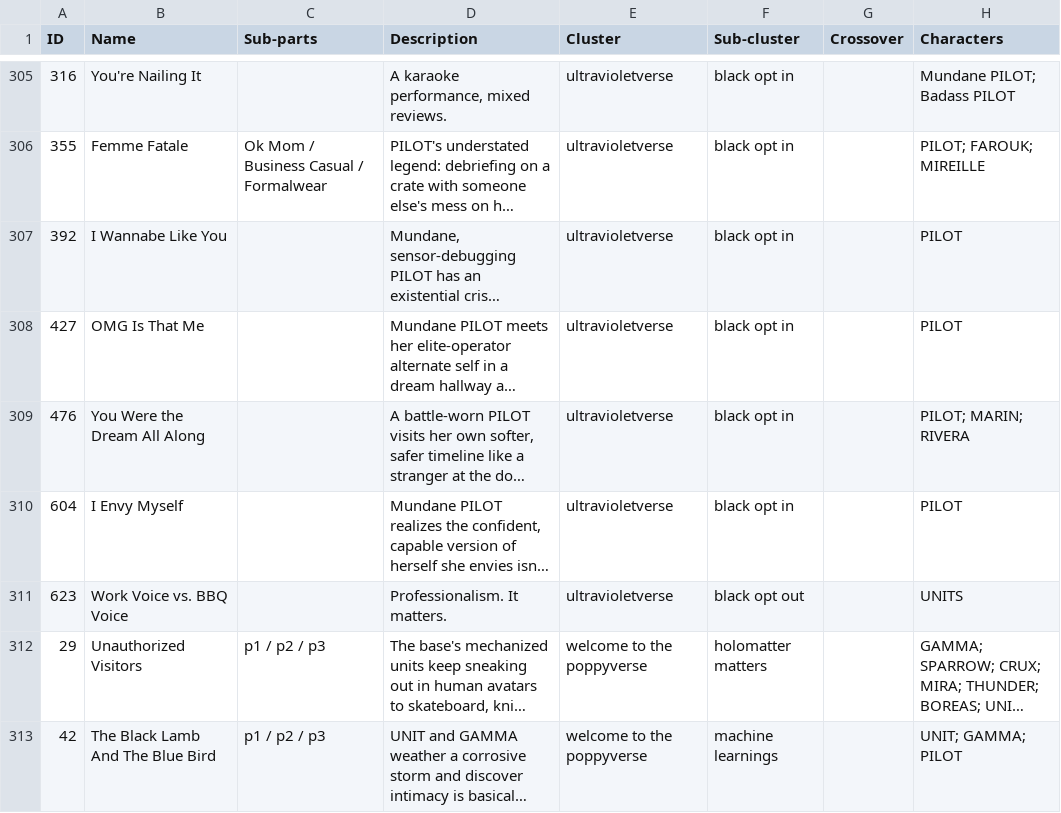
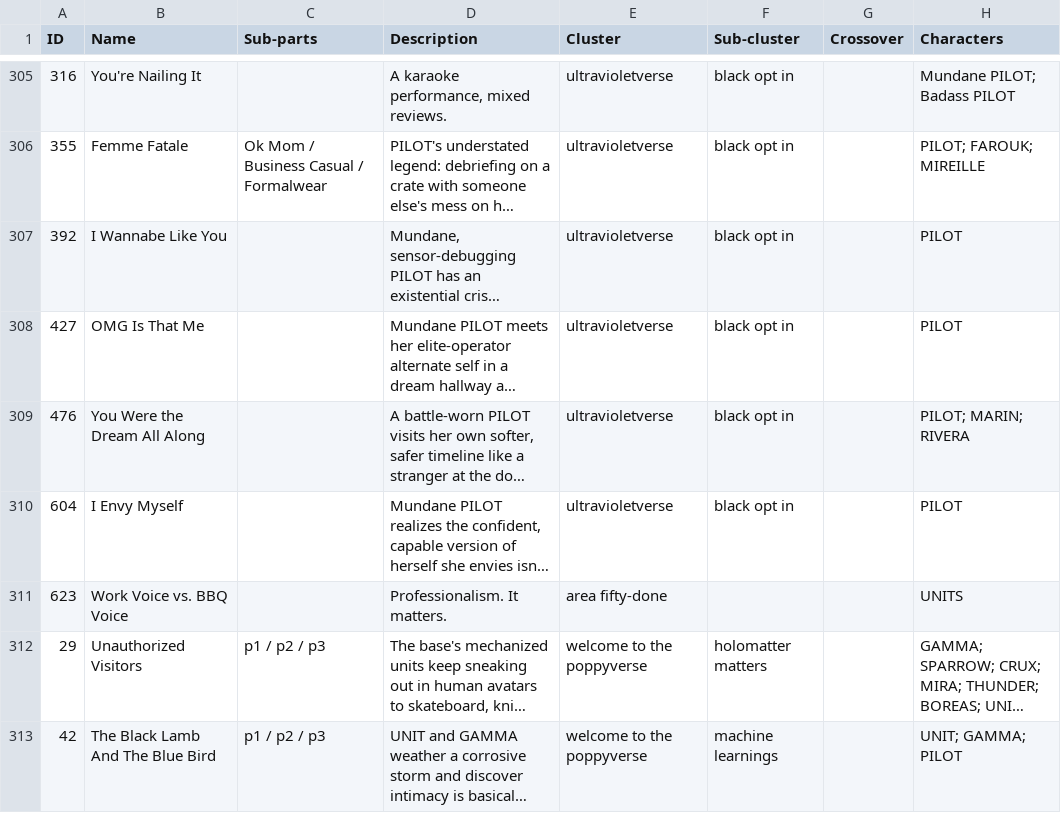
Before and after one commit to ProgrammingInPoppyFields/poppyverse-interactive-map, a CSV file: SRC_toc.csv, drawn as a sheet; only a part is shown, gaps mark what is left out; long unchanged cells end in …; the diff names each change by its address in the sheet, - before the commit and + after, or states it on an @@ line.

```diff
--- a/SRC_toc.csv
+++ b/SRC_toc.csv
-E311 (Cluster): ultravioletverse
+E311 (Cluster): area fifty-done
-F311 (Sub-cluster): black opt out
+F311 (Sub-cluster): (empty)
```
Also changed, not shown: 2 other files.
